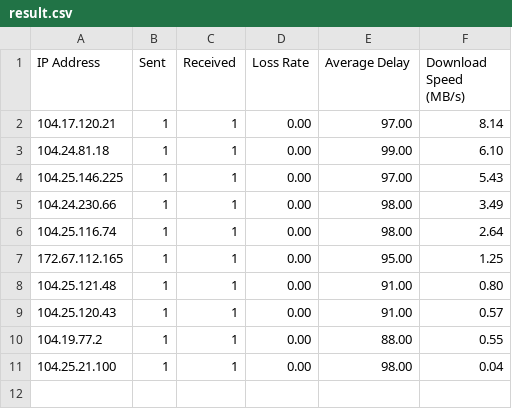
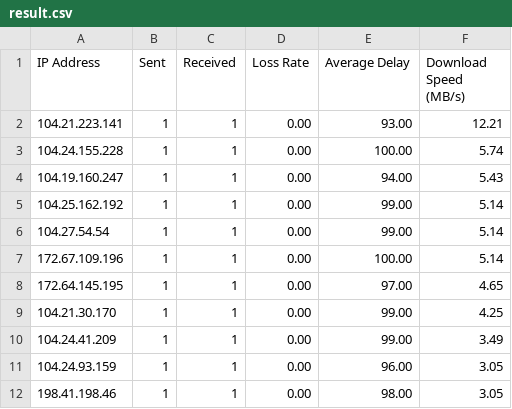
Before and after one commit to deaduchiha/cloudflare-scanner, a CSV file: result.csv, drawn as a sheet.

Commit message:
Refactor IP fetching and scanning process to include probing for unblocked ranges. Update README with new usage instructions for the `-probe` option. Clean up IP list in ip.txt and enhance overall code clarity and performance.

```diff
--- a/result.csv
+++ b/result.csv
@@ -1,11 +1,12 @@
 IP Address,Sent,Received,Loss Rate,Average Delay,Download Speed (MB/s)
-104.17.120.21,1,1,0.00,97.00,8.14
-104.24.81.18,1,1,0.00,99.00,6.10
-104.25.146.225,1,1,0.00,97.00,5.43
-104.24.230.66,1,1,0.00,98.00,3.49
-104.25.116.74,1,1,0.00,98.00,2.64
-172.67.112.165,1,1,0.00,95.00,1.25
-104.25.121.48,1,1,0.00,91.00,0.80
-104.25.120.43,1,1,0.00,91.00,0.57
-104.19.77.2,1,1,0.00,88.00,0.55
-104.25.21.100,1,1,0.00,98.00,0.04
+104.21.223.141,1,1,0.00,93.00,12.21
+104.24.155.228,1,1,0.00,100.00,5.74
+104.19.160.247,1,1,0.00,94.00,5.43
+104.25.162.192,1,1,0.00,99.00,5.14
+104.27.54.54,1,1,0.00,99.00,5.14
+172.67.109.196,1,1,0.00,100.00,5.14
+172.64.145.195,1,1,0.00,97.00,4.65
+104.21.30.170,1,1,0.00,99.00,4.25
+104.24.41.209,1,1,0.00,99.00,3.49
+104.24.93.159,1,1,0.00,96.00,3.05
+198.41.198.46,1,1,0.00,98.00,3.05
```
Also changed, not shown: 9 other files.
